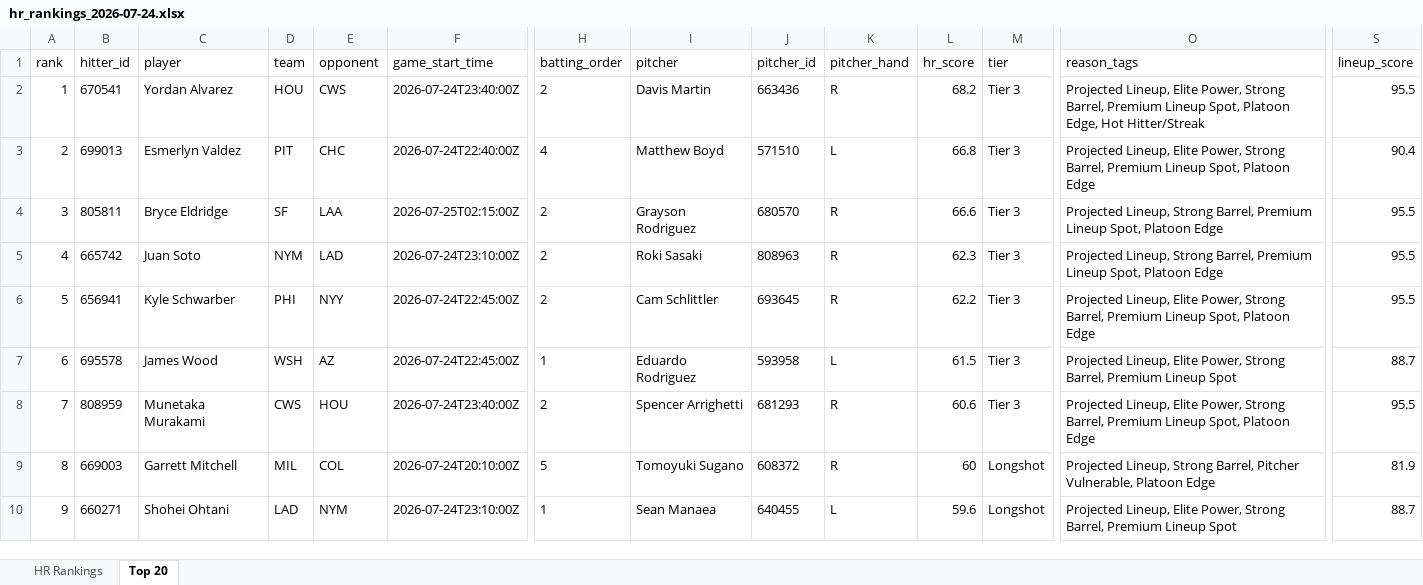
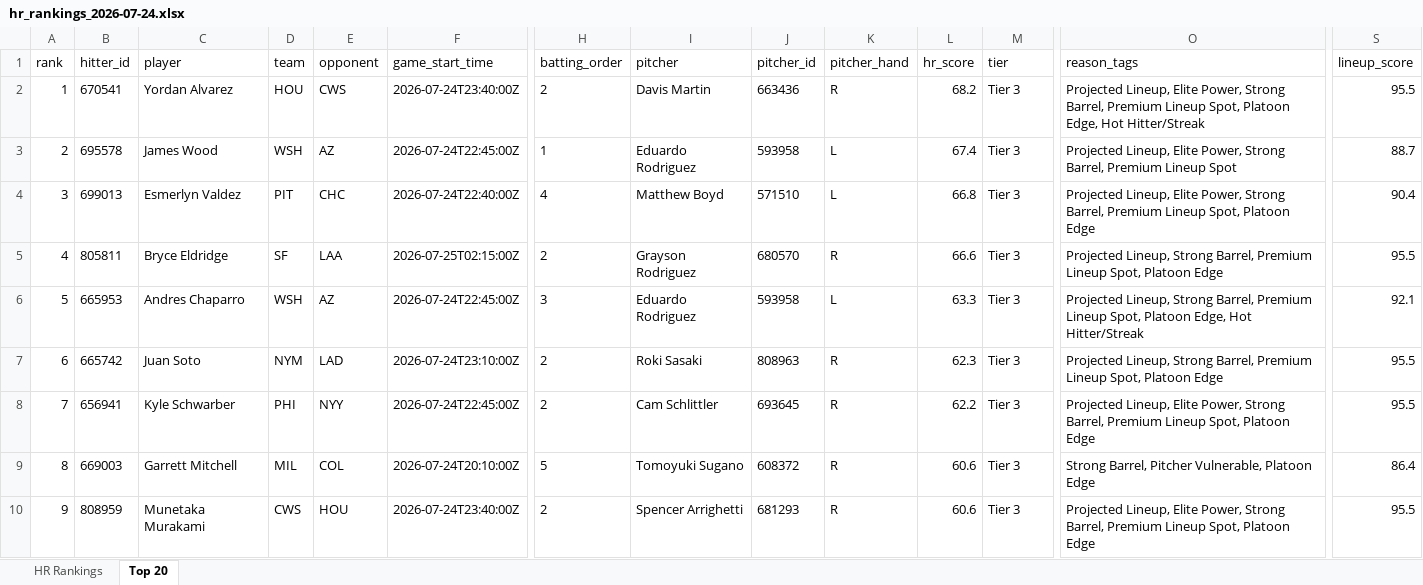
Before and after one commit to etbell28/barreliq, an Excel workbook: outputs/daily/hr_rankings_2026-07-24.xlsx, sheet Top 20, drawn as a sheet; only a part is shown, gaps mark what is left out; values as stored, in another font and other column widths than the file's, no borders; removed rows and columns are numbered as before the commit, all else as after; rows hold the shown columns only; the diff covers the shown part only; the diff names each change by its address in the sheet, - before the commit and + after, or states it on an @@ line.

```diff
--- a/outputs/daily/hr_rankings_2026-07-24.xlsx (sheet Top 20)
+++ b/outputs/daily/hr_rankings_2026-07-24.xlsx (sheet Top 20)
+row 3: 2 | 695578 | James Wood | WSH | AZ | 2026-07-24T22:45:00Z | 1 | Eduardo Rodriguez | 593958 | L | 67.4 | Tier 3 | Projected Lineup, Elite Power, Strong Barrel, Premium Lineup Spot | 88.7
-A4 (rank): 2
+A4 (rank): 3
-A5 (rank): 3
+A5 (rank): 4
+row 6: 5 | 665953 | Andres Chaparro | WSH | AZ | 2026-07-24T22:45:00Z | 3 | Eduardo Rodriguez | 593958 | L | 63.3 | Tier 3 | Projected Lineup, Strong Barrel, Premium Lineup Spot, Platoon Edge, Hot Hitter/Streak | 92.1
-A7 (rank): 4
+A7 (rank): 6
-A8 (rank): 5
+A8 (rank): 7
-row 7: 6 | 695578 | James Wood | WSH | AZ | 2026-07-24T22:45:00Z | 1 | Eduardo Rodriguez | 593958 | L | 61.5 | Tier 3 | Projected Lineup, Elite Power, Strong Barrel, Premium Lineup Spot | 88.7
-row 8: 7 | 808959 | Munetaka Murakami | CWS | HOU | 2026-07-24T23:40:00Z | 2 | Spencer Arrighetti | 681293 | R | 60.6 | Tier 3 | Projected Lineup, Elite Power, Strong Barrel, Premium Lineup Spot, Platoon Edge | 95.5
-L9 (hr_score): 60
+L9 (hr_score): 60.6
-M9:M10 (tier): Longshot
+M9:M10 (tier): Tier 3
-O9 (reason_tags): Projected Lineup, Strong Barrel,…
+O9 (reason_tags): Strong Barrel,…
-S9 (lineup_score): 81.9
+S9 (lineup_score): 86.4
-B10 (hitter_id): 660271
+B10 (hitter_id): 808959
-C10 (player): Shohei Ohtani
+C10 (player): Munetaka Murakami
-D10 (team): LAD
+D10 (team): CWS
-E10 (opponent): NYM
+E10 (opponent): HOU
-F10 (game_start_time): 2026-07-24T23:10:00Z
+F10 (game_start_time): 2026-07-24T23:40:00Z
-H10 (batting_order): 1
+H10 (batting_order): 2
-I10 (pitcher): Sean Manaea
+I10 (pitcher): Spencer Arrighetti
-J10 (pitcher_id): 640455
+J10 (pitcher_id): 681293
-K10 (pitcher_hand): L
+K10 (pitcher_hand): R
-L10 (hr_score): 59.6
+L10 (hr_score): 60.6
-O10 (reason_tags): …Premium Lineup Spot
+O10 (reason_tags): …Premium Lineup Spot, Platoon Edge
-S10 (lineup_score): 88.7
+S10 (lineup_score): 95.5
```
Also changed, not shown: 3 added rows, 3 removed rows and 186 edited cells elsewhere in this sheet, sheet HR Rankings, outputs/daily/hr_rankings_2026-07-24_full.xlsx, outputs/hr_rankings.xlsx, 13 other files.
